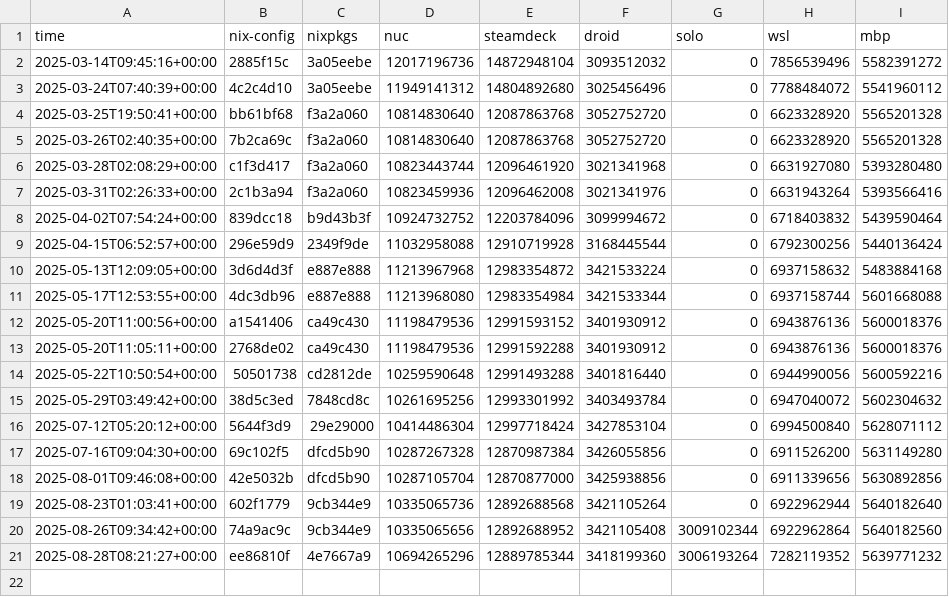
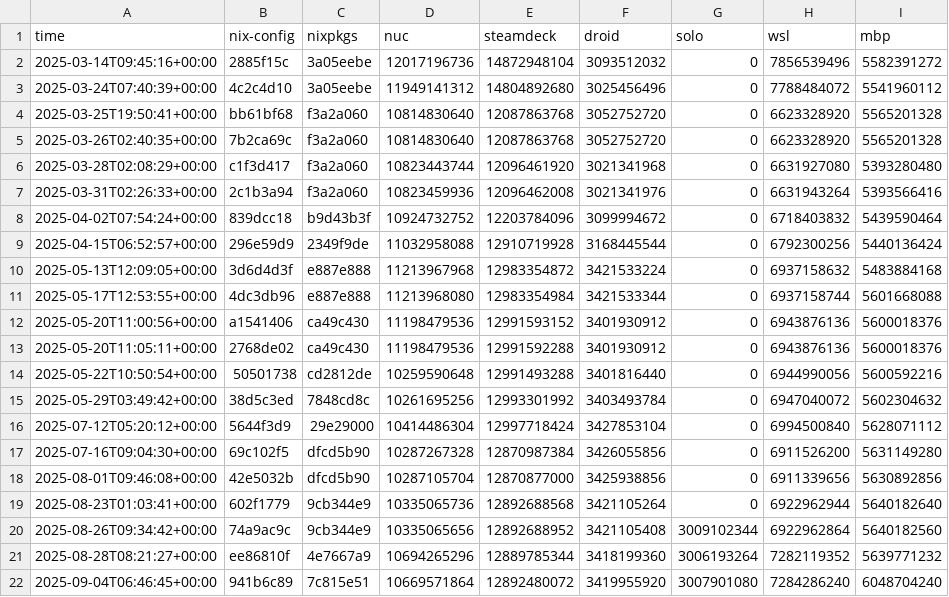
Before and after one commit to azuwis/nix-config, a CSV file: data.csv, drawn as a sheet; the diff names each change by its address in the sheet, - before the commit and + after, or states it on an @@ line.

```diff
--- a/data.csv
+++ b/data.csv
+row 22: 2025-09-04T06:46:45+00:00 | 941b6c89 | 7c815e51 | 10669571864 | 12892480072 | 3419955920 | 3007901080 | 7284286240 | 6048704240
```
